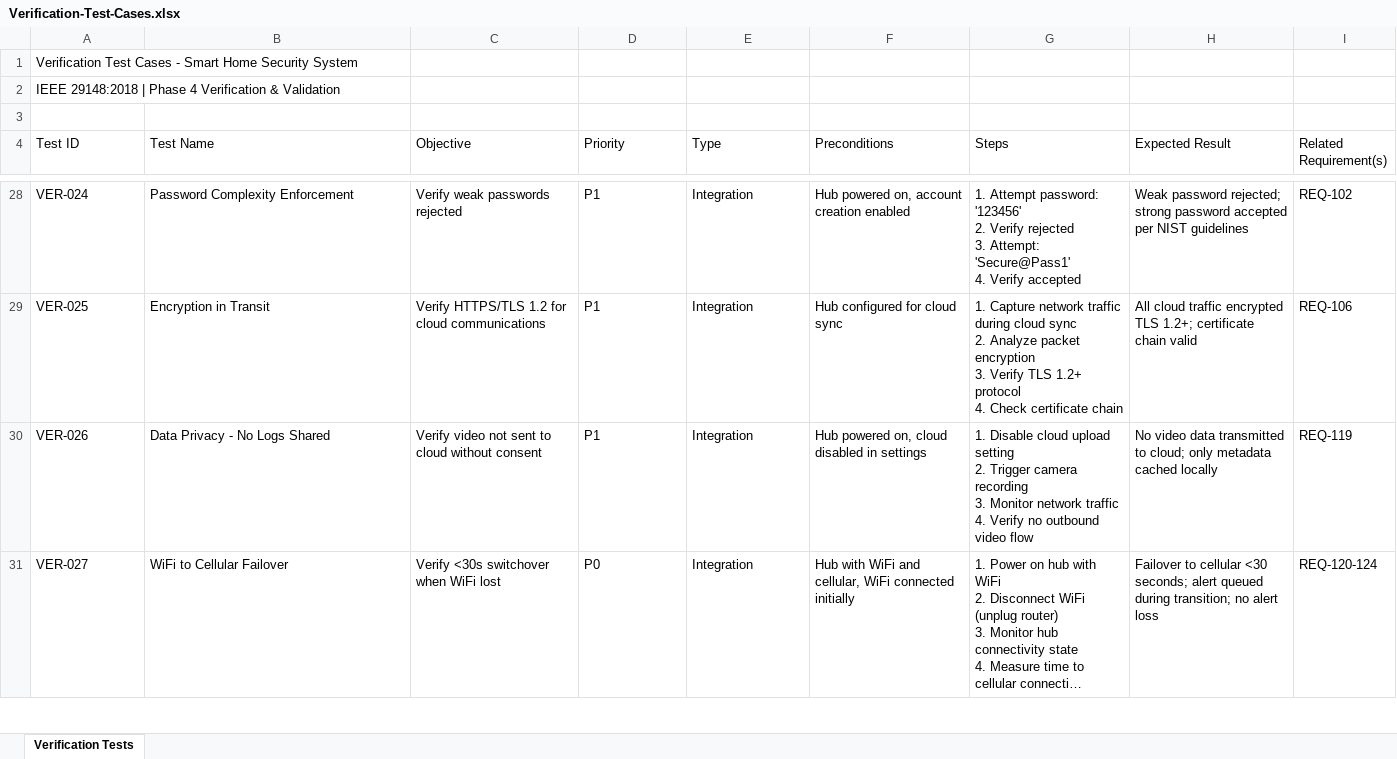
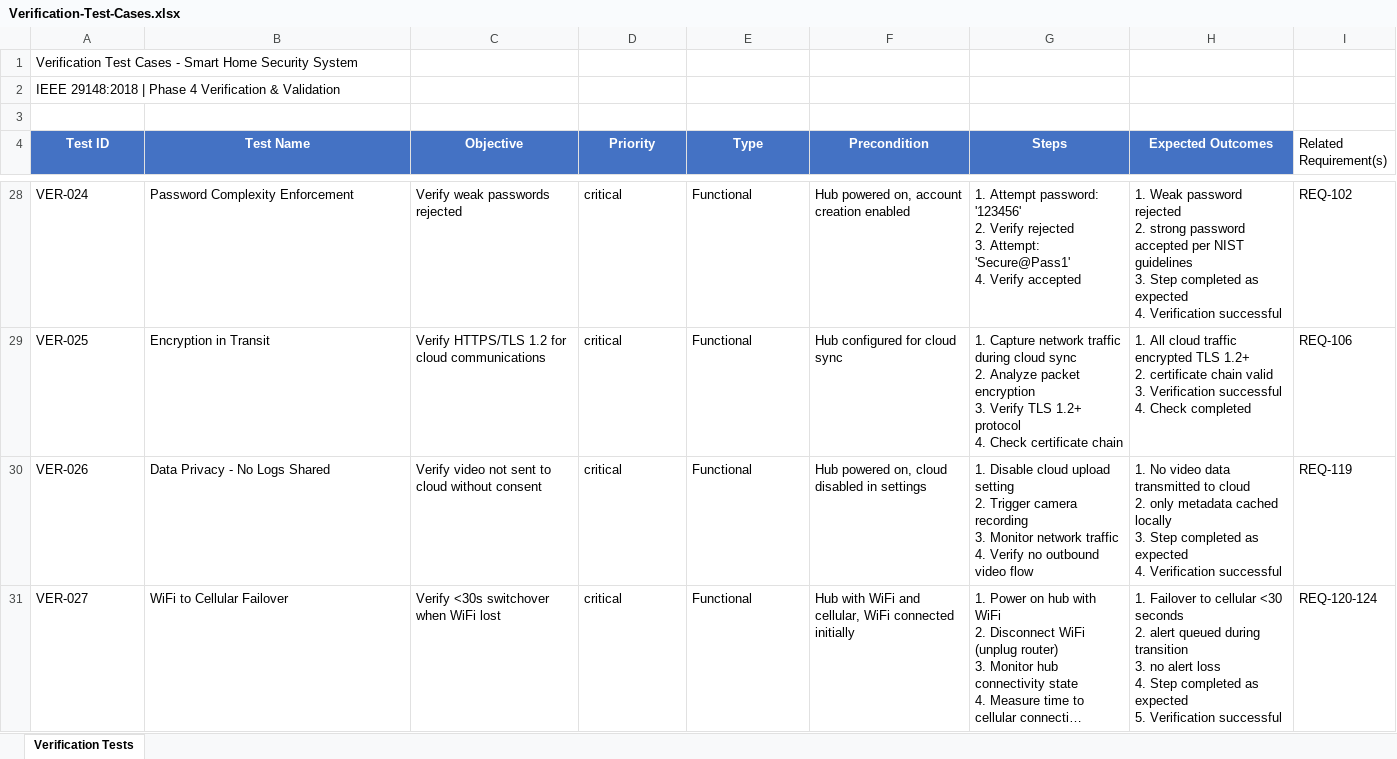
Before and after one commit to E-PL/design-and-validation-of-a-smart-home-security-system, an Excel workbook: 4_VERIFICATION_VALIDATION/Verification-Test-Cases.xlsx, sheet Verification Tests, drawn as a sheet; only a part is shown, gaps mark what is left out; long unchanged cells end in …; values as stored, in another font and other column widths than the file's, no borders; ↵ is a line break in a cell; the diff covers the shown part only; the diff names each change by its address in the sheet, - before the commit and + after, or states it on an @@ line.

```diff
--- a/4_VERIFICATION_VALIDATION/Verification-Test-Cases.xlsx (sheet Verification Tests)
+++ b/4_VERIFICATION_VALIDATION/Verification-Test-Cases.xlsx (sheet Verification Tests)
@@ A4:H4 fill: none → #4472C4, bold: off → on, text colour: black → #FFFFFF, alignment: left → center @@
-F4: Preconditions
+F4: Precondition
-H4: Expected Result
+H4: Expected Outcomes
-D28:D30 (Priority): P1
+D28:D30 (Priority): critical
-E28:E31 (Type): Integration
+E28:E31 (Type): Functional
-H28 (Expected Outcomes): Weak password rejected; strong password accepted per NIST guidelines
+H28 (Expected Outcomes): 1. Weak password rejected ↵ 2. strong password accepted per NIST guidelines ↵ 3. Step completed as expected ↵ 4. Verification successful
-H29 (Expected Outcomes): All cloud traffic encrypted TLS 1.2+; certificate chain valid
+H29 (Expected Outcomes): 1. All cloud traffic encrypted TLS 1.2+ ↵ 2. certificate chain valid ↵ 3. Verification successful ↵ 4. Check completed
-H30 (Expected Outcomes): No video data transmitted to cloud; only metadata cached locally
+H30 (Expected Outcomes): 1. No video data transmitted to cloud ↵ 2. only metadata cached locally ↵ 3. Step completed as expected ↵ 4. Verification successful
-D31 (Priority): P0
+D31 (Priority): critical
-H31 (Expected Outcomes): Failover to cellular <30 seconds; alert queued during transition; no alert loss
+H31 (Expected Outcomes): 1. Failover to cellular <30 seconds ↵ 2. alert queued during transition ↵ 3. no alert loss ↵ 4. Step completed as expected ↵ 5. Verification successful
```
Also changed, not shown: 7 removed rows and 78 edited cells elsewhere in this sheet, 4_VERIFICATION_VALIDATION/Validation-Test-Cases.xlsx, 1 other file.
